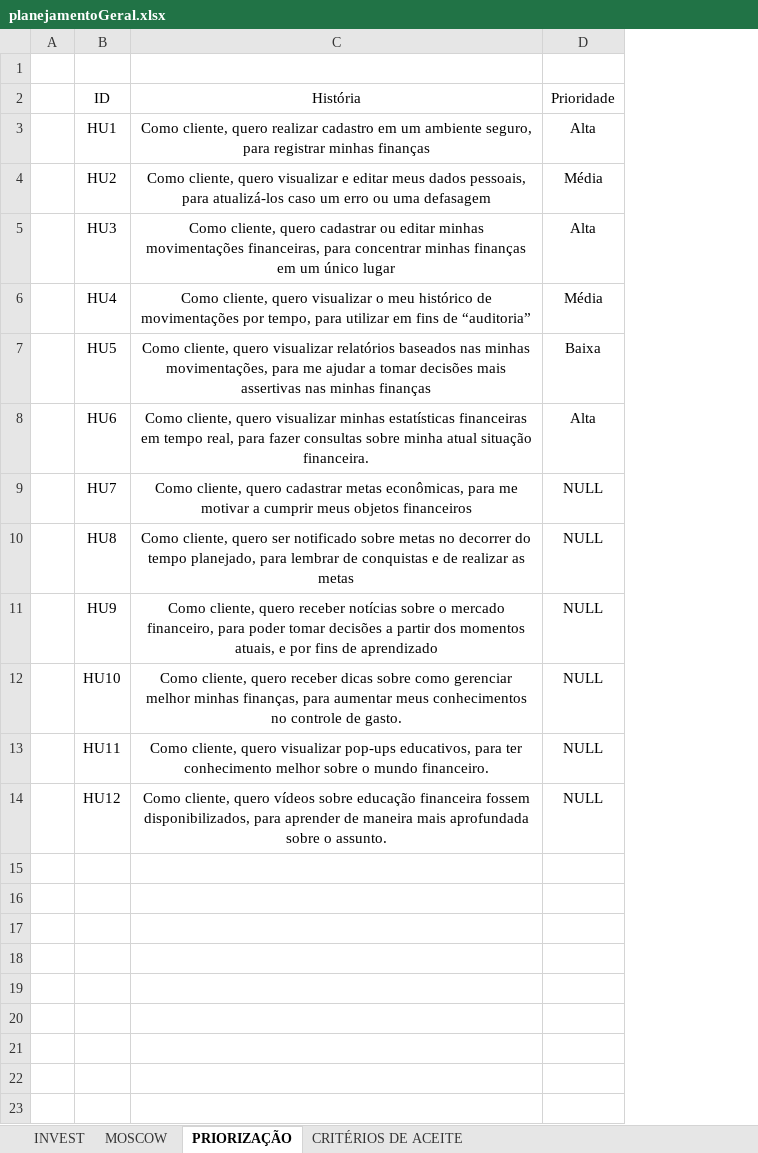
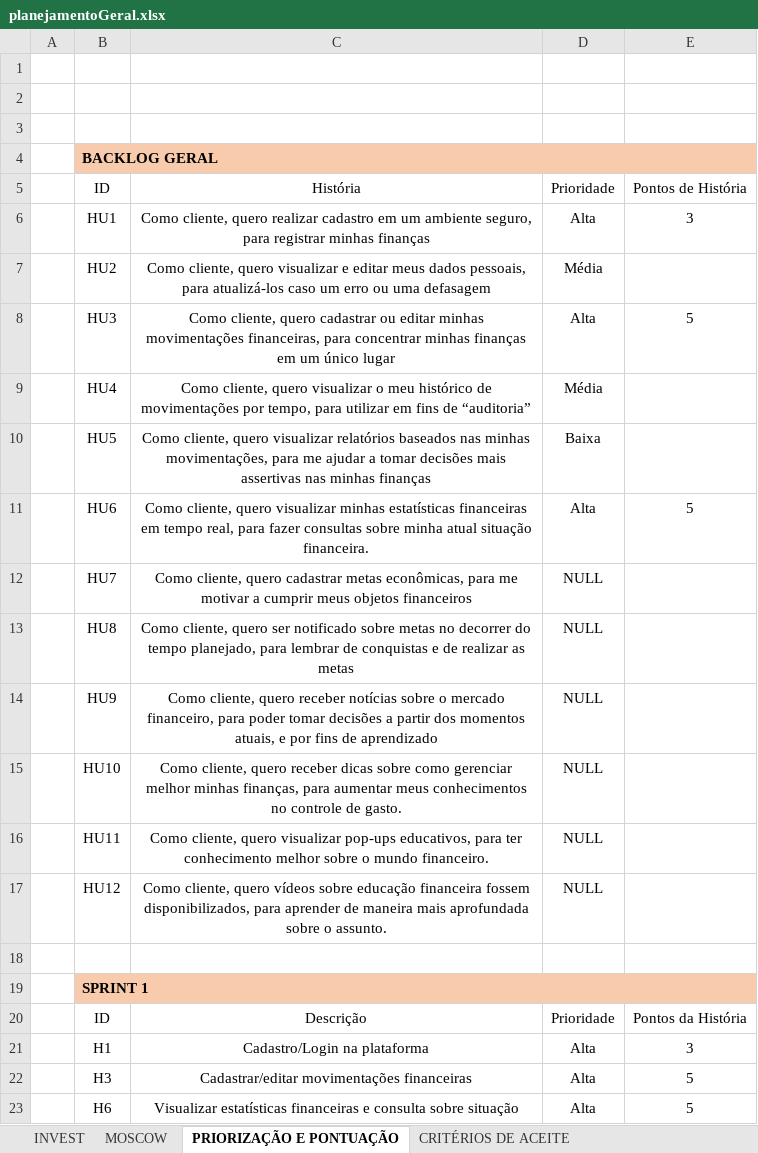
Before and after one commit to Mariah-Gomes/gestao-de-projetos, an Excel workbook: docs/planejamentoGeral.xlsx, sheet PRIORIZAÇÃO E PONTUAÇÃO, drawn as a sheet; values as stored, in another font and other column widths than the file's, no borders; table styles not drawn; addresses are those after the commit; the diff names each change by its address in the sheet, - before the commit and + after, or states it on an @@ line.

Commit message:
Adicionando planning poker no planejamento geral

```diff
--- a/docs/planejamentoGeral.xlsx (sheet PRIORIZAÇÃO E PONTUAÇÃO)
+++ b/docs/planejamentoGeral.xlsx (sheet PRIORIZAÇÃO E PONTUAÇÃO)
-sheet tab: PRIORIZAÇÃO
+sheet tab: PRIORIZAÇÃO E PONTUAÇÃO
+column E, rows 5-11: Pontos de História | 3 |  | 5 |  |  | 5
+row 2: (empty)
+row 3: (empty)
+row 4:  | BACKLOG GERAL
+row 18: (empty)
+row 19:  | SPRINT 1
+row 20:  | ID | Descrição | Prioridade | Pontos da História
+row 21:  | H1 | Cadastro/Login na plataforma | Alta | 3
+row 22:  | H3 | Cadastrar/editar movimentações financeiras | Alta | 5
+row 23:  | H6 | Visualizar estatísticas financeiras e consulta sobre situação | Alta | 5
```
